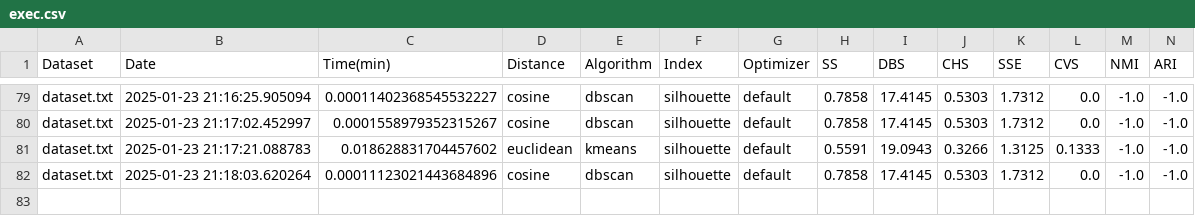
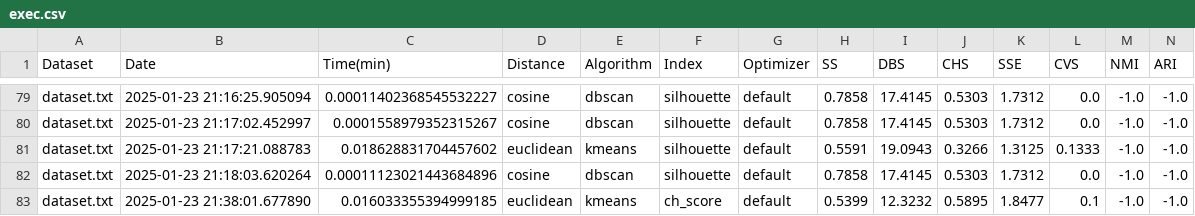
Before and after one commit to AertySantos/Clusterizacao_Semantica, a CSV file: data/output/exec.csv, drawn as a sheet; only a part is shown, gaps mark what is left out; rows hold the shown columns only; the diff names each change by its address in the sheet, - before the commit and + after, or states it on an @@ line.

```diff
--- a/data/output/exec.csv
+++ b/data/output/exec.csv
+row 83: dataset.txt | 2025-01-23 21:38:01.677890 | 0.016033355394999185 | euclidean | kmeans | ch_score | default | 0.5399 | 12.3232 | 0.5895 | 1.8477 | 0.1 | -1.0 | -1.0
```
Also changed, not shown: 7 other files.
